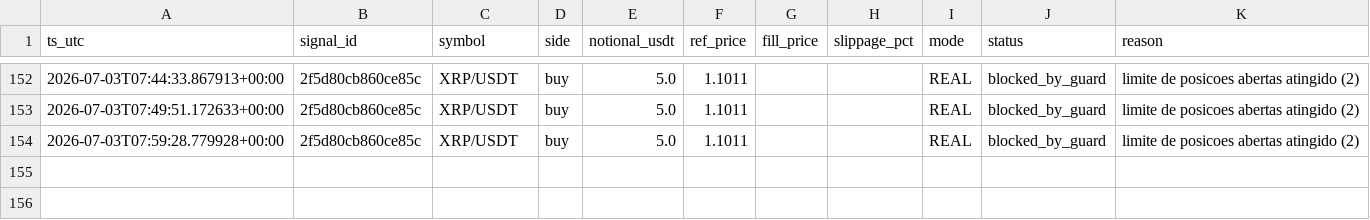
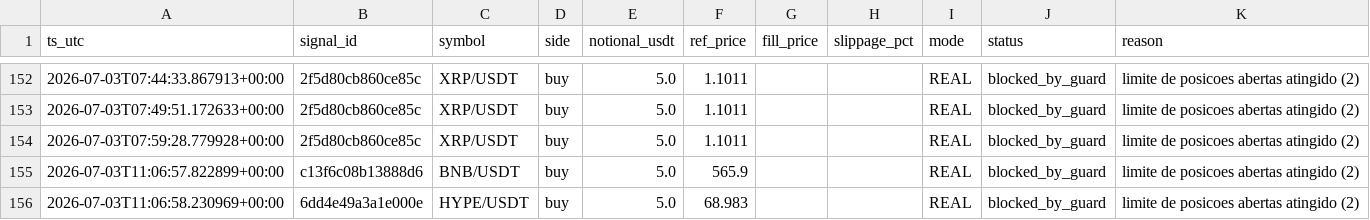
Before and after one commit to neliocastro/crypto-signal-bot, a CSV file: state/orders_executed.csv, drawn as a sheet; only a part is shown, gaps mark what is left out.

```diff
--- a/state/orders_executed.csv
+++ b/state/orders_executed.csv
@@ -154 +154,3 @@ ts_utc,signal_id,symbol,side,notional_usdt,ref_price,fill_price,slippage_pct,mod
 2026-07-03T07:59:28.779928+00:00,2f5d80cb860ce85c,XRP/USDT,buy,5.0,1.1011,,,REAL,blocked_by_guard,limite de posicoes abertas atingido (2)
+2026-07-03T11:06:57.822899+00:00,c13f6c08b13888d6,BNB/USDT,buy,5.0,565.9,,,REAL,blocked_by_guard,limite de posicoes abertas atingido (2)
+2026-07-03T11:06:58.230969+00:00,6dd4e49a3a1e000e,HYPE/USDT,buy,5.0,68.983,,,REAL,blocked_by_guard,limite de posicoes abertas atingido (2)
```
Also changed, not shown: 3 other files.
